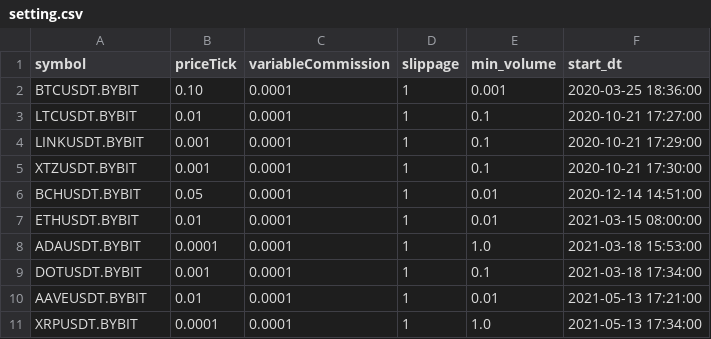
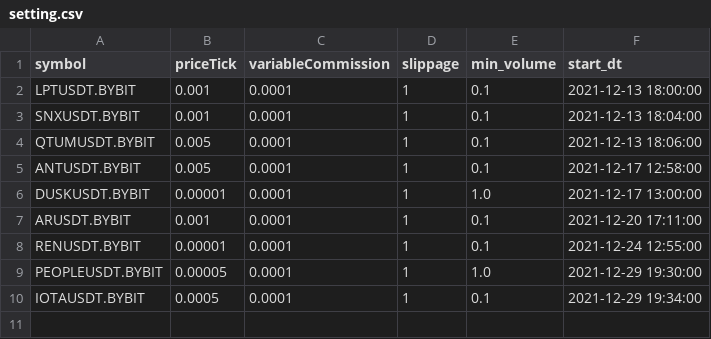
Before and after one commit to lo-e/vnpy, a CSV file: examples/MartingStrategy/setting.csv, drawn as a sheet.

```diff
--- a/examples/MartingStrategy/setting.csv
+++ b/examples/MartingStrategy/setting.csv
@@ -1,11 +1,10 @@
 symbol,priceTick,variableCommission,slippage,min_volume,start_dt
-BTCUSDT.BYBIT,0.10,0.0001,1,0.001,2020-03-25 18:36:00
-LTCUSDT.BYBIT,0.01,0.0001,1,0.1,2020-10-21 17:27:00
-LINKUSDT.BYBIT,0.001,0.0001,1,0.1,2020-10-21 17:29:00
-XTZUSDT.BYBIT,0.001,0.0001,1,0.1,2020-10-21 17:30:00
-BCHUSDT.BYBIT,0.05,0.0001,1,0.01,2020-12-14 14:51:00
-ETHUSDT.BYBIT,0.01,0.0001,1,0.01,2021-03-15 08:00:00
-ADAUSDT.BYBIT,0.0001,0.0001,1,1.0,2021-03-18 15:53:00
-DOTUSDT.BYBIT,0.001,0.0001,1,0.1,2021-03-18 17:34:00
-AAVEUSDT.BYBIT,0.01,0.0001,1,0.01,2021-05-13 17:21:00
-XRPUSDT.BYBIT,0.0001,0.0001,1,1.0,2021-05-13 17:34:00
+LPTUSDT.BYBIT,0.001,0.0001,1,0.1,2021-12-13 18:00:00
+SNXUSDT.BYBIT,0.001,0.0001,1,0.1,2021-12-13 18:04:00
+QTUMUSDT.BYBIT,0.005,0.0001,1,0.1,2021-12-13 18:06:00
+ANTUSDT.BYBIT,0.005,0.0001,1,0.1,2021-12-17 12:58:00
+DUSKUSDT.BYBIT,0.00001,0.0001,1,1.0,2021-12-17 13:00:00
+ARUSDT.BYBIT,0.001,0.0001,1,0.1,2021-12-20 17:11:00
+RENUSDT.BYBIT,0.00001,0.0001,1,0.1,2021-12-24 12:55:00
+PEOPLEUSDT.BYBIT,0.00005,0.0001,1,1.0,2021-12-29 19:30:00
+IOTAUSDT.BYBIT,0.0005,0.0001,1,0.1,2021-12-29 19:34:00
```
Also changed, not shown: 2 other files.
